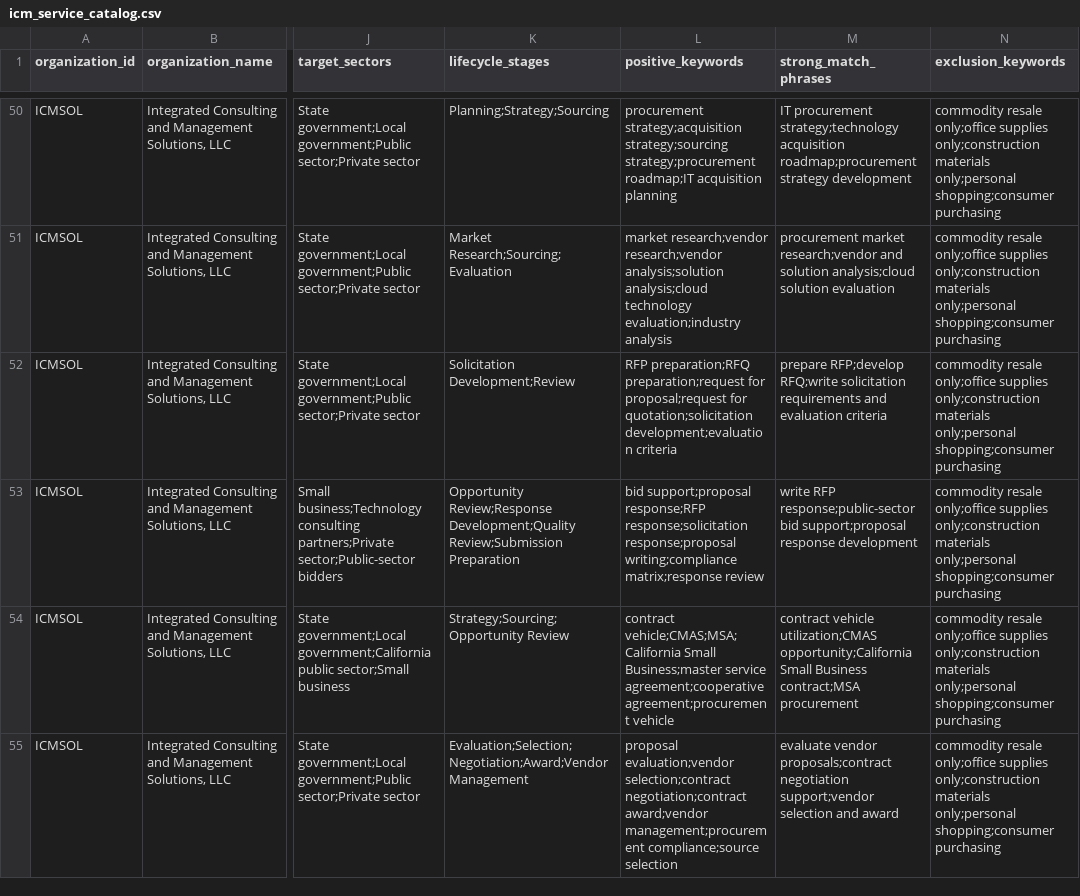
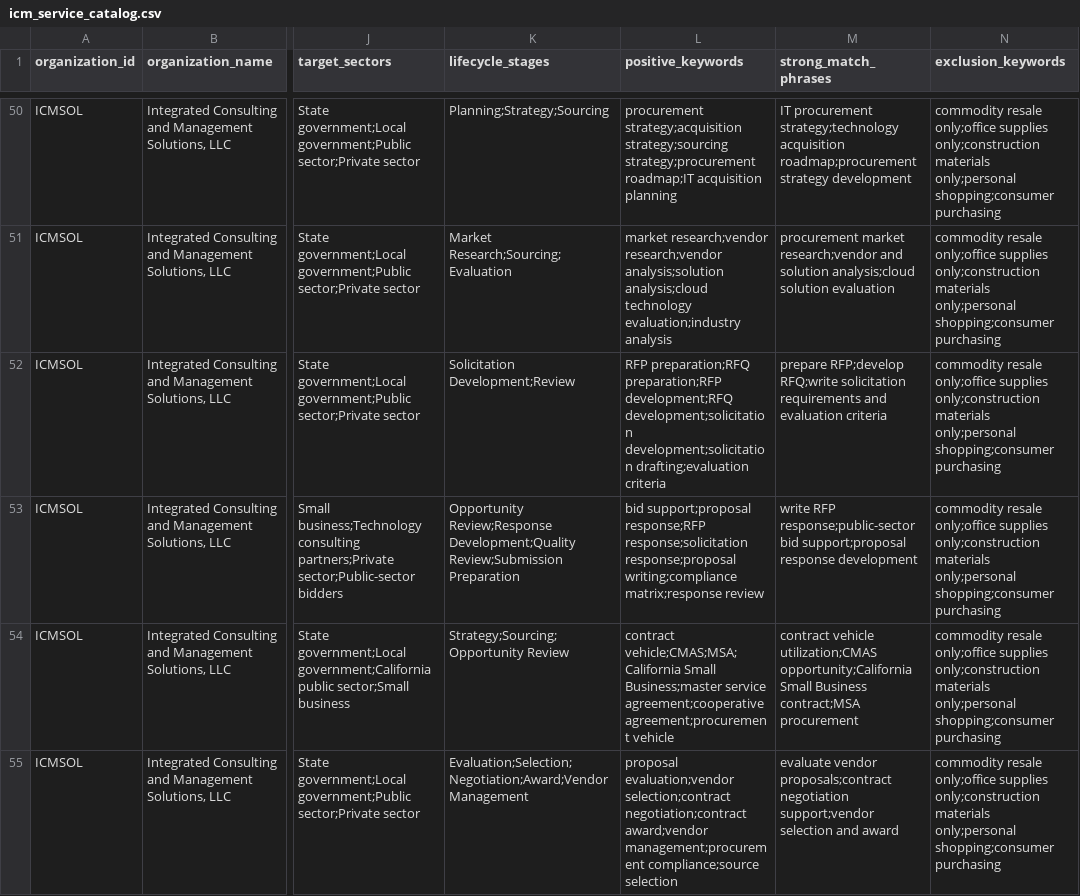
Before and after one commit to icmsol/capstone-project-7-integrated-ai-systems-synthesis, a CSV file: config/profiles/icm_service_catalog.csv, drawn as a sheet; only a part is shown, gaps mark what is left out; the diff names each change by its address in the sheet, - before the commit and + after, or states it on an @@ line.

```diff
--- a/config/profiles/icm_service_catalog.csv
+++ b/config/profiles/icm_service_catalog.csv
-L52 (positive_keywords): RFP preparation;RFQ preparation;request for proposal;request for quotation;solicitation development;evaluation criteria
+L52 (positive_keywords): RFP preparation;RFQ preparation;RFP development;RFQ development;solicitation development;solicitation drafting;evaluation criteria
```
Also changed, not shown: 7 other files.
